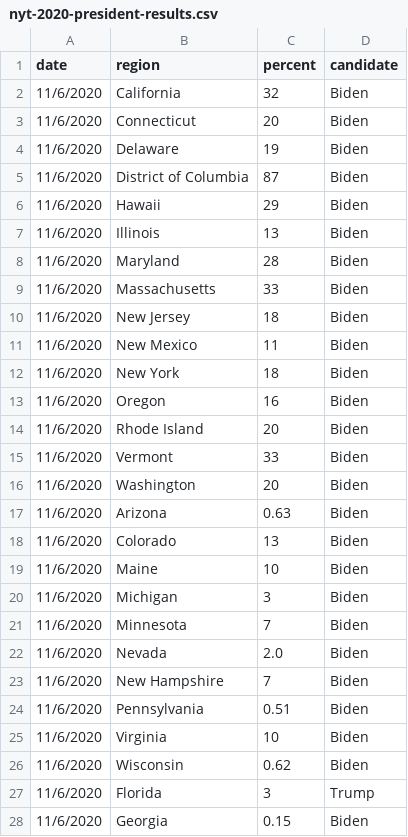
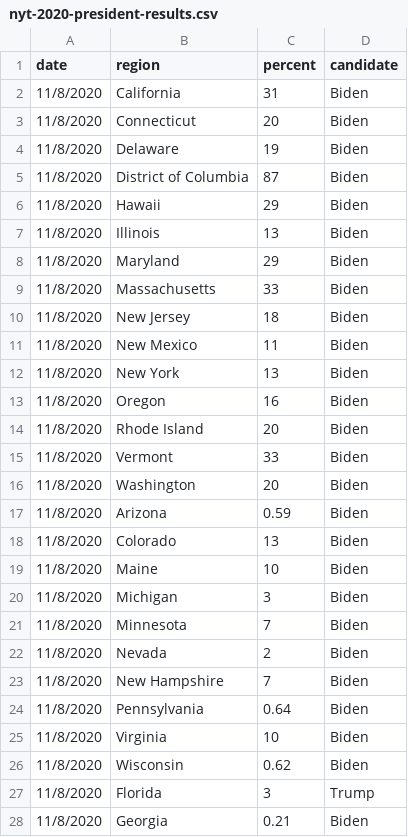
Before and after one commit to jacksonjude/USA-Election-Map, a CSV file: csv-sources/nyt-2020-president-results.csv, drawn as a sheet; only a part is shown; the diff covers the shown part only.

Commit message:
Updated nyt 2020 results csv

```diff
--- a/csv-sources/nyt-2020-president-results.csv
+++ b/csv-sources/nyt-2020-president-results.csv
@@ -1,28 +1,28 @@
 date,region,percent,candidate
-11/6/2020,California,32,Biden
-11/6/2020,Connecticut,20,Biden
-11/6/2020,Delaware,19,Biden
-11/6/2020,District of Columbia,87,Biden
-11/6/2020,Hawaii,29,Biden
-11/6/2020,Illinois,13,Biden
-11/6/2020,Maryland,28,Biden
-11/6/2020,Massachusetts,33,Biden
-11/6/2020,New Jersey,18,Biden
-11/6/2020,New Mexico,11,Biden
-11/6/2020,New York,18,Biden
-11/6/2020,Oregon,16,Biden
-11/6/2020,Rhode Island,20,Biden
-11/6/2020,Vermont,33,Biden
-11/6/2020,Washington,20,Biden
-11/6/2020,Arizona,0.63,Biden
-11/6/2020,Colorado,13,Biden
-11/6/2020,Maine,10,Biden
-11/6/2020,Michigan,3,Biden
-11/6/2020,Minnesota,7,Biden
-11/6/2020,Nevada,2.0,Biden
-11/6/2020,New Hampshire,7,Biden
-11/6/2020,Pennsylvania,0.51,Biden
-11/6/2020,Virginia,10,Biden
-11/6/2020,Wisconsin,0.62,Biden
-11/6/2020,Florida,3,Trump
-11/6/2020,Georgia,0.15,Biden
+11/8/2020,California,31,Biden
+11/8/2020,Connecticut,20,Biden
+11/8/2020,Delaware,19,Biden
+11/8/2020,District of Columbia,87,Biden
+11/8/2020,Hawaii,29,Biden
+11/8/2020,Illinois,13,Biden
+11/8/2020,Maryland,29,Biden
+11/8/2020,Massachusetts,33,Biden
+11/8/2020,New Jersey,18,Biden
+11/8/2020,New Mexico,11,Biden
+11/8/2020,New York,13,Biden
+11/8/2020,Oregon,16,Biden
+11/8/2020,Rhode Island,20,Biden
+11/8/2020,Vermont,33,Biden
+11/8/2020,Washington,20,Biden
+11/8/2020,Arizona,0.59,Biden
+11/8/2020,Colorado,13,Biden
+11/8/2020,Maine,10,Biden
+11/8/2020,Michigan,3,Biden
+11/8/2020,Minnesota,7,Biden
+11/8/2020,Nevada,2,Biden
+11/8/2020,New Hampshire,7,Biden
+11/8/2020,Pennsylvania,0.64,Biden
+11/8/2020,Virginia,10,Biden
+11/8/2020,Wisconsin,0.62,Biden
+11/8/2020,Florida,3,Trump
+11/8/2020,Georgia,0.21,Biden
```
Also changed, not shown: 30 edited cells elsewhere in this file.
